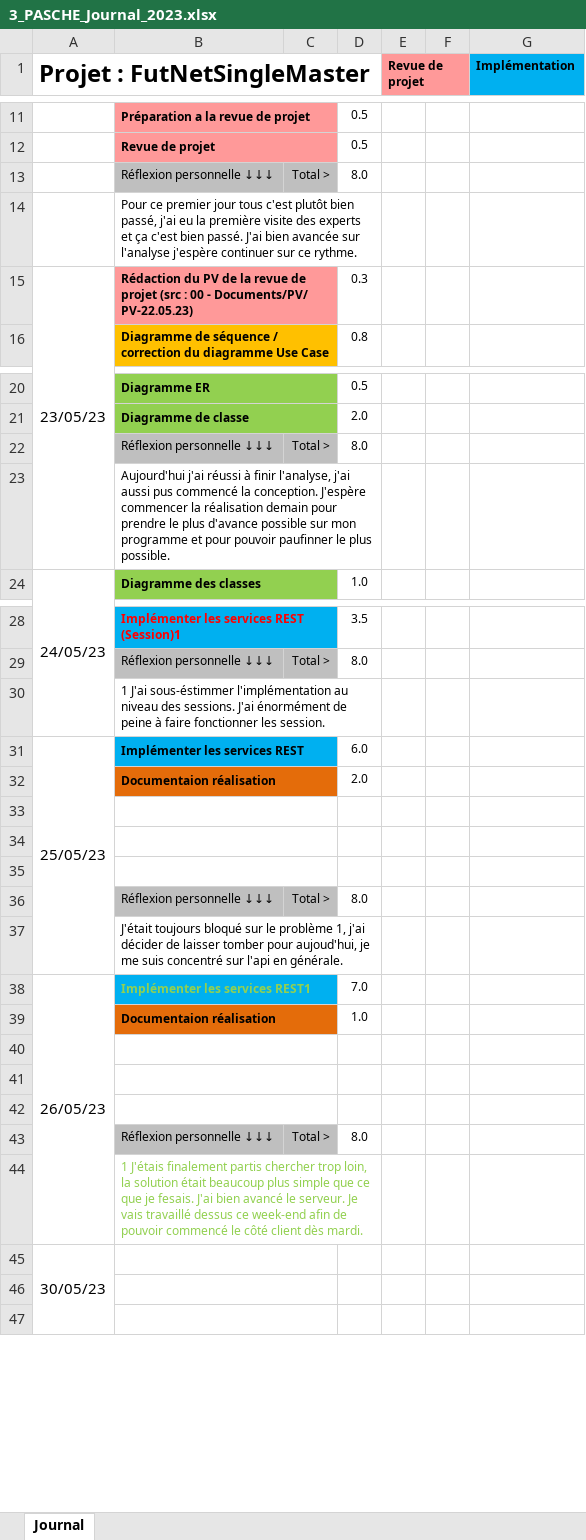
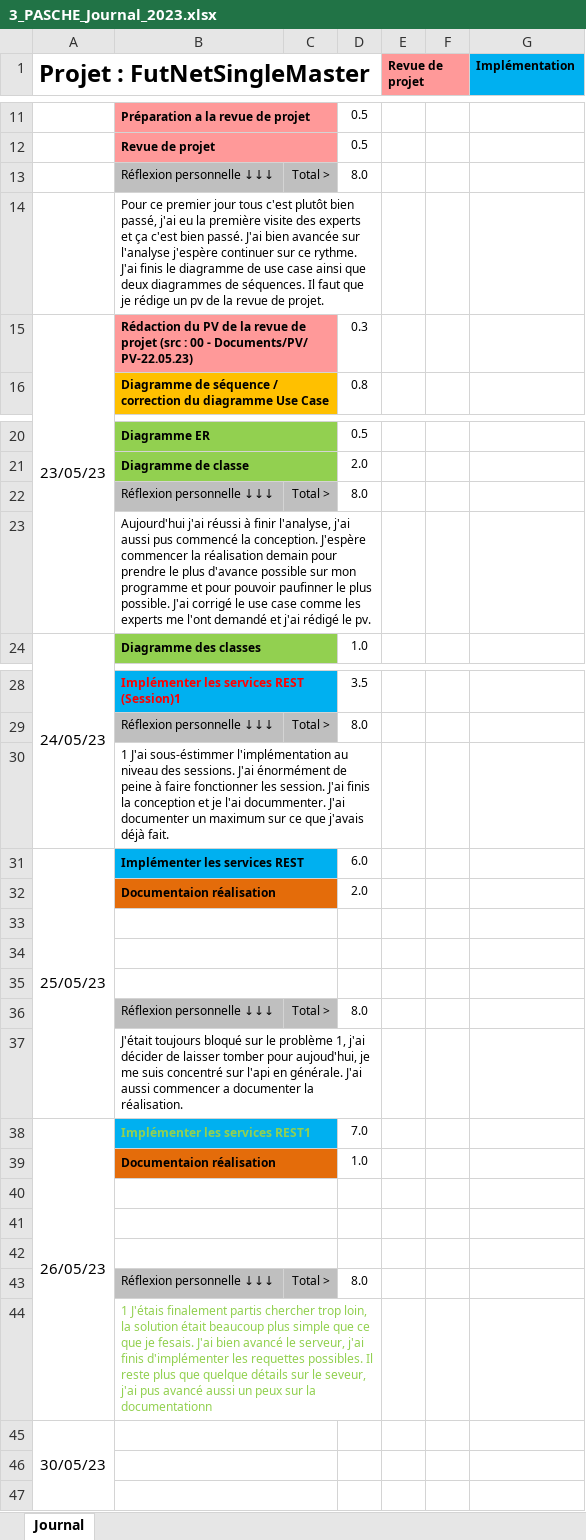
Before and after one commit to PascheK/futnetsinglemaster, an Excel workbook: 00 - Documents/3_PASCHE_Journal_2023.xlsx, sheet Journal, drawn as a sheet; only a part is shown, gaps mark what is left out; values as stored, in another font and other column widths than the file's, no borders; conditional formats not drawn; the diff names each change by its address in the sheet, - before the commit and + after, or states it on an @@ line.

```diff
--- a/00 - Documents/3_PASCHE_Journal_2023.xlsx (sheet Journal)
+++ b/00 - Documents/3_PASCHE_Journal_2023.xlsx (sheet Journal)
-B14: …ce rythme.
+B14: …ce rythme. J'ai finis le diagramme de use case ainsi que deux diagrammes de séquences. Il faut que je rédige un pv de la revue de projet.
-B23: …plus possible.
+B23: …plus possible. J'ai corrigé le use case comme les experts me l'ont demandé et j'ai rédigé le pv.
-B30: …les session.
+B30: …les session. J'ai finis la conception et je l'ai docummenter. J'ai documenter un maximum sur ce que j'avais déjà fait.
-B37: …en générale.
+B37: …en générale. J'ai aussi commencer a documenter la réalisation.
-B44: …avancé le serveur. Je vais travaillé dessus ce week-end afin de pouvoir commencé le côté client dès mardi.
+B44: …avancé le serveur, j'ai finis d'implémenter les requettes possibles. Il reste plus que quelque détails sur le seveur, j'ai pus avancé aussi un peux sur la documentationn
```
Also changed, not shown: 12 other files.
